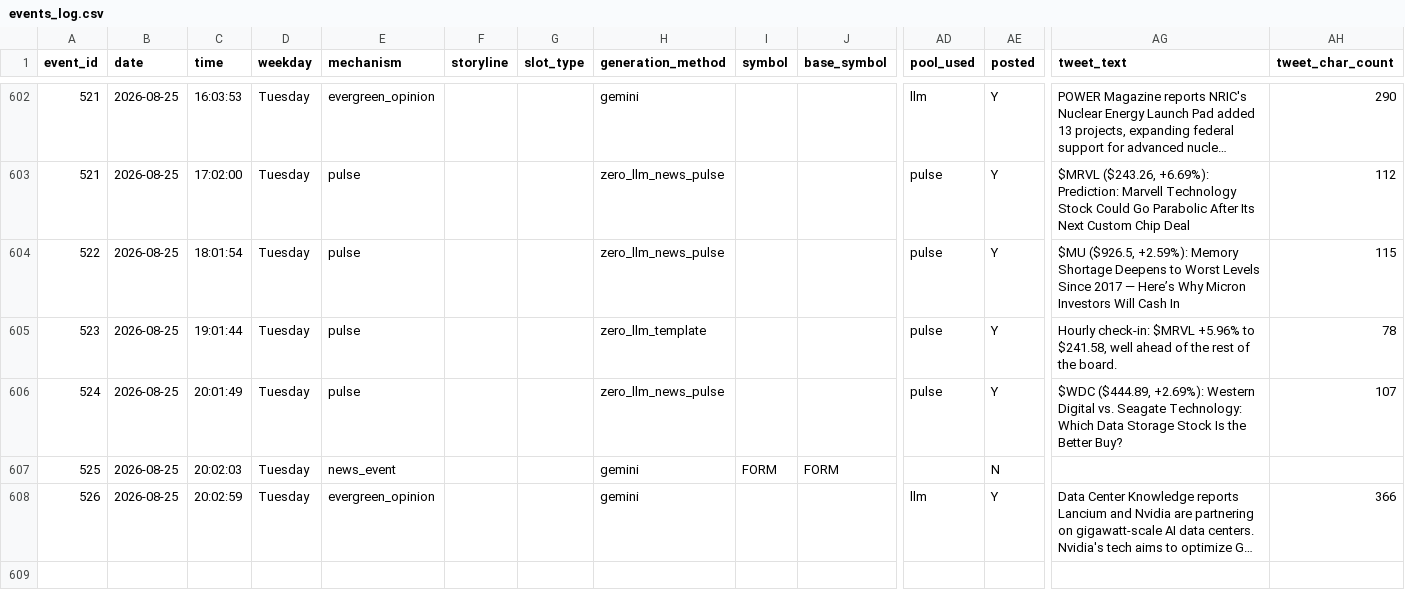
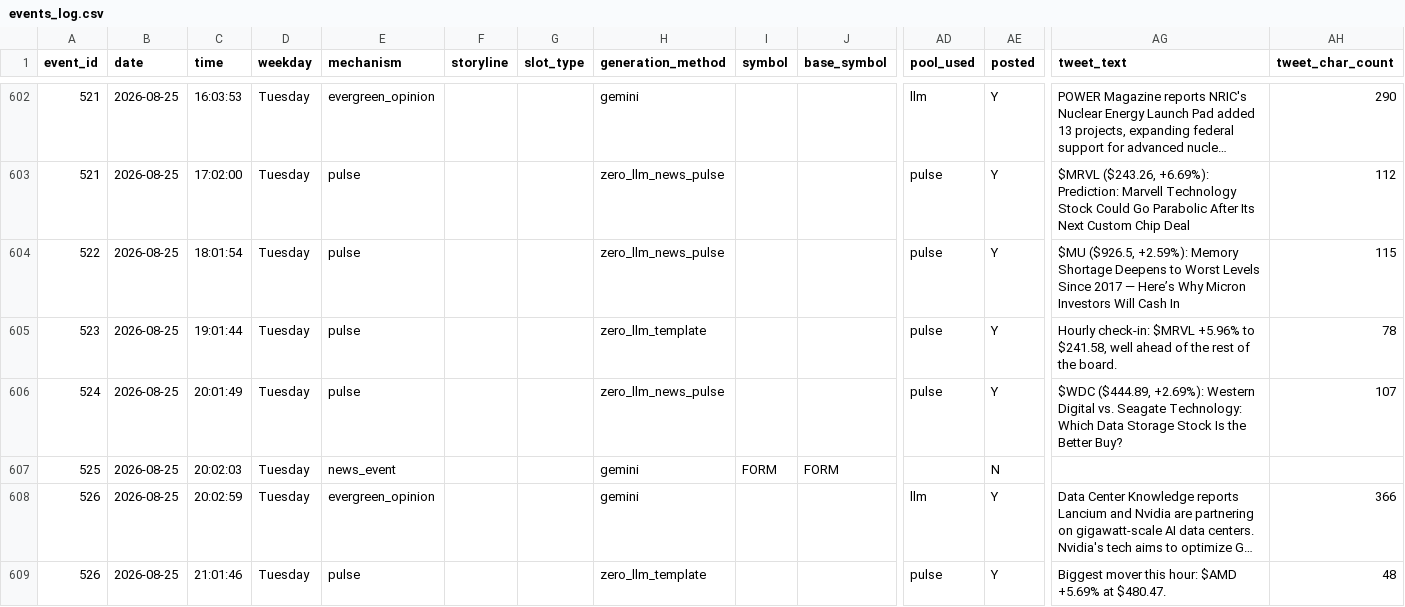
Before and after one commit to probablyproton/my_first_x_bot, a CSV file: events_log.csv, drawn as a sheet; only a part is shown, gaps mark what is left out; long unchanged cells end in …; rows hold the shown columns only; the diff names each change by its address in the sheet, - before the commit and + after, or states it on an @@ line.

```diff
--- a/events_log.csv
+++ b/events_log.csv
+row 609: 526 | 2026-08-25 | 21:01:46 | Tuesday | pulse |  |  | zero_llm_template |  |  | pulse | Y | Biggest mover this hour: $AMD +5.69% at $480.47. | 48
```
Also changed, not shown: 1 other file.
